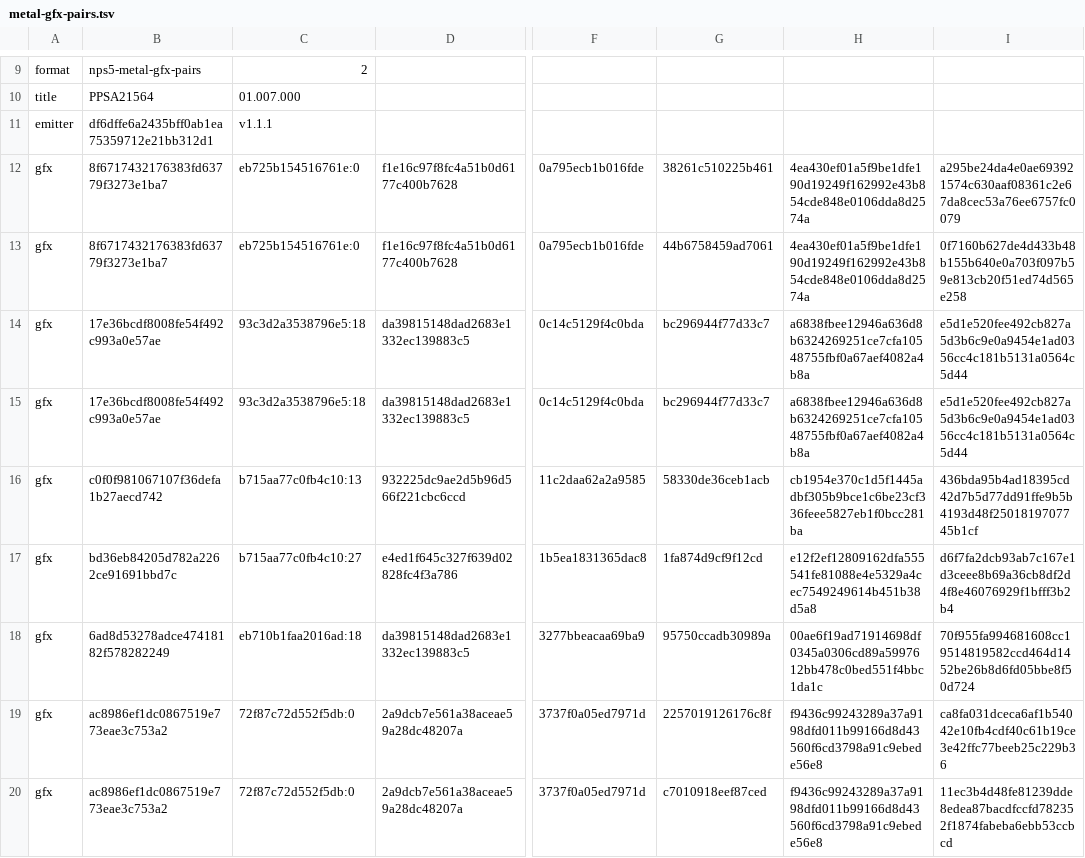
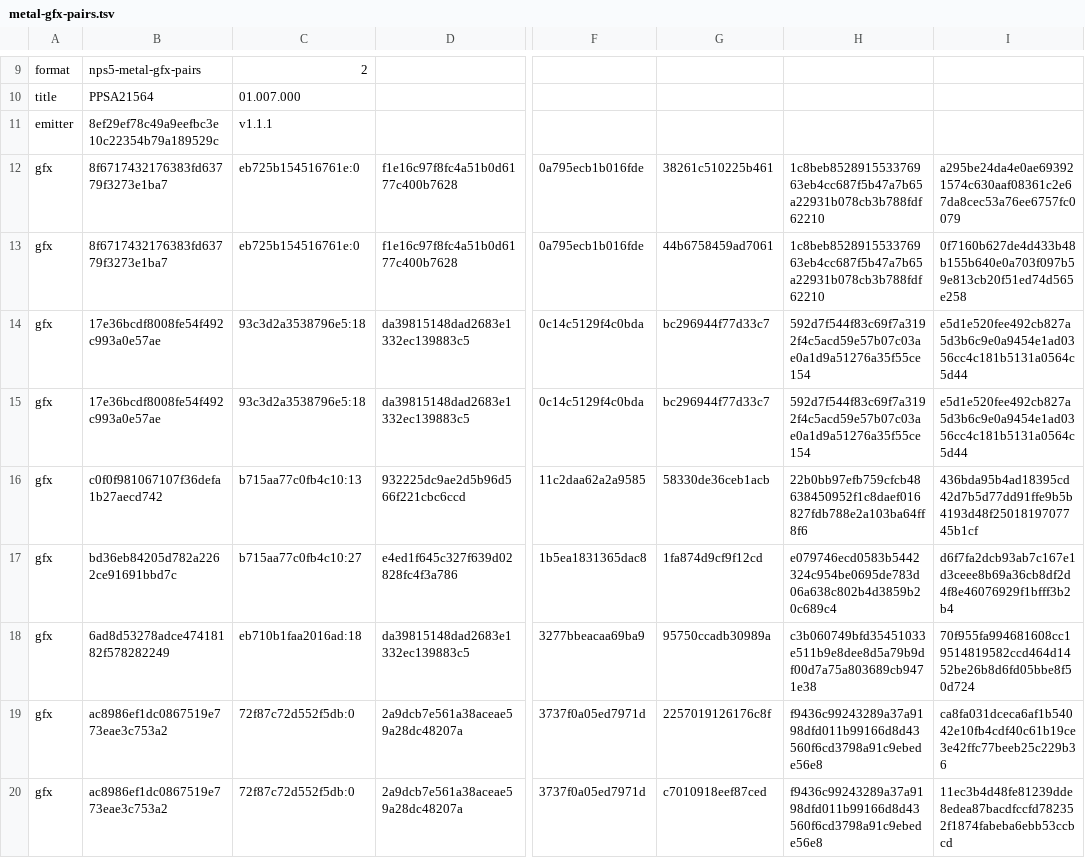
Before and after one commit to computerguy526/nativeps5, a TSV file: games/PPSA21564/metal-gfx-pairs.tsv, drawn as a sheet; only a part is shown, gaps mark what is left out; the diff covers the shown part only; the diff names each change by its address in the sheet, - before the commit and + after, or states it on an @@ line.

```diff
--- a/games/PPSA21564/metal-gfx-pairs.tsv
+++ b/games/PPSA21564/metal-gfx-pairs.tsv
-B11: df6dffe6a2435bff0ab1ea75359712e21bb312d1
+B11: 8ef29ef78c49a9eefbc3e10c22354b79a189529c
-H12:H13: 4ea430ef01a5f9be1dfe190d19249f162992e43b854cde848e0106dda8d2574a
+H12:H13: 1c8beb852891553376963eb4cc687f5b47a7b65a22931b078cb3b788fdf62210
-H14:H15: a6838fbee12946a636d8b6324269251ce7cfa10548755fbf0a67aef4082a4b8a
+H14:H15: 592d7f544f83c69f7a3192f4c5acd59e57b07c03ae0a1d9a51276a35f55ce154
-H16: cb1954e370c1d5f1445adbf305b9bce1c6be23cf336feee5827eb1f0bcc281ba
+H16: 22b0bb97efb759cfcb48638450952f1c8daef016827fdb788e2a103ba64ff8f6
-H17: e12f2ef12809162dfa555541fe81088e4e5329a4cec7549249614b451b38d5a8
+H17: e079746ecd0583b5442324c954be0695de783d06a638c802b4d3859b20c689c4
-H18: 00ae6f19ad71914698df0345a0306cd89a5997612bb478c0bed551f4bbc1da1c
+H18: c3b060749bfd35451033e511b9e8dee8d5a79b9df00d7a75a803689cb9471e38
```
Also changed, not shown: 19 edited cells elsewhere in this file, games/PPSA21564/metal-shaders.tsv, 3 other files.
